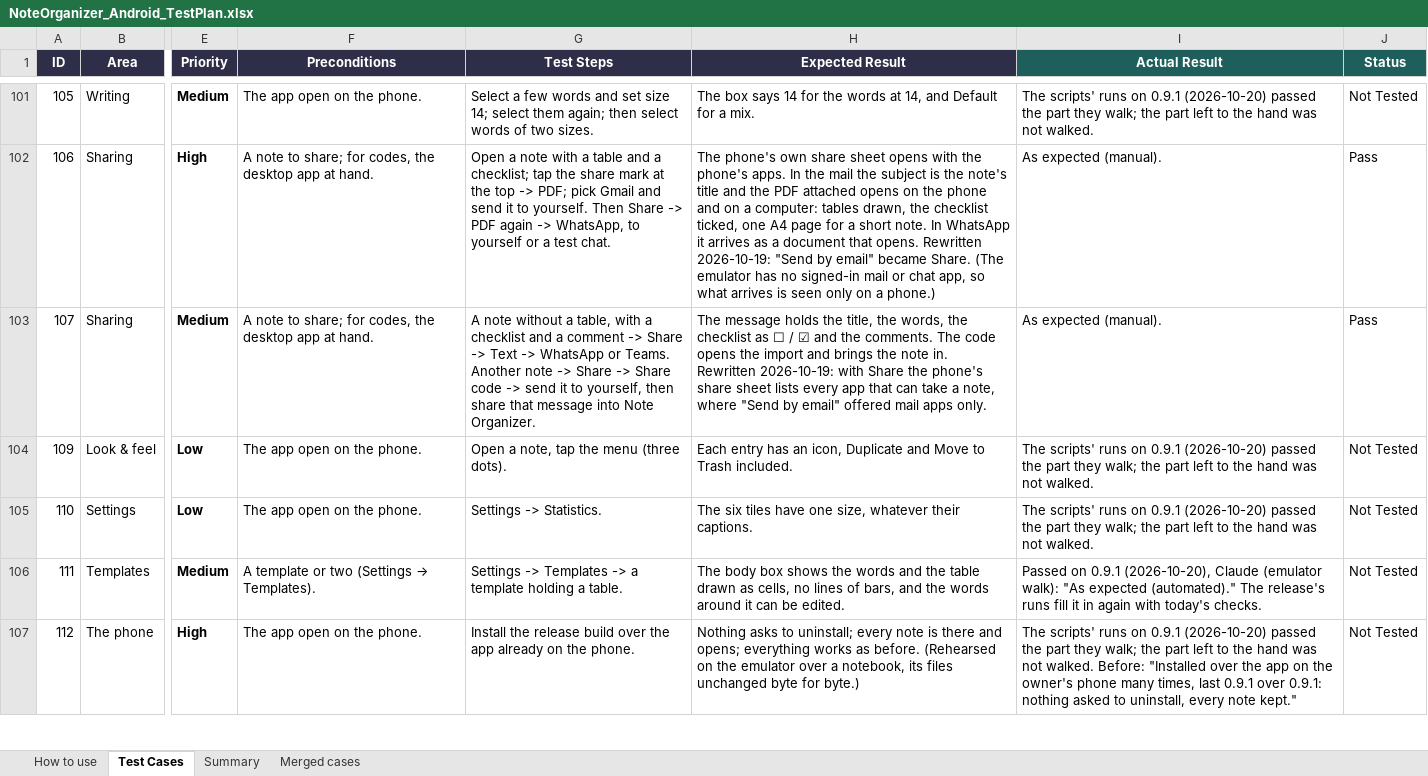
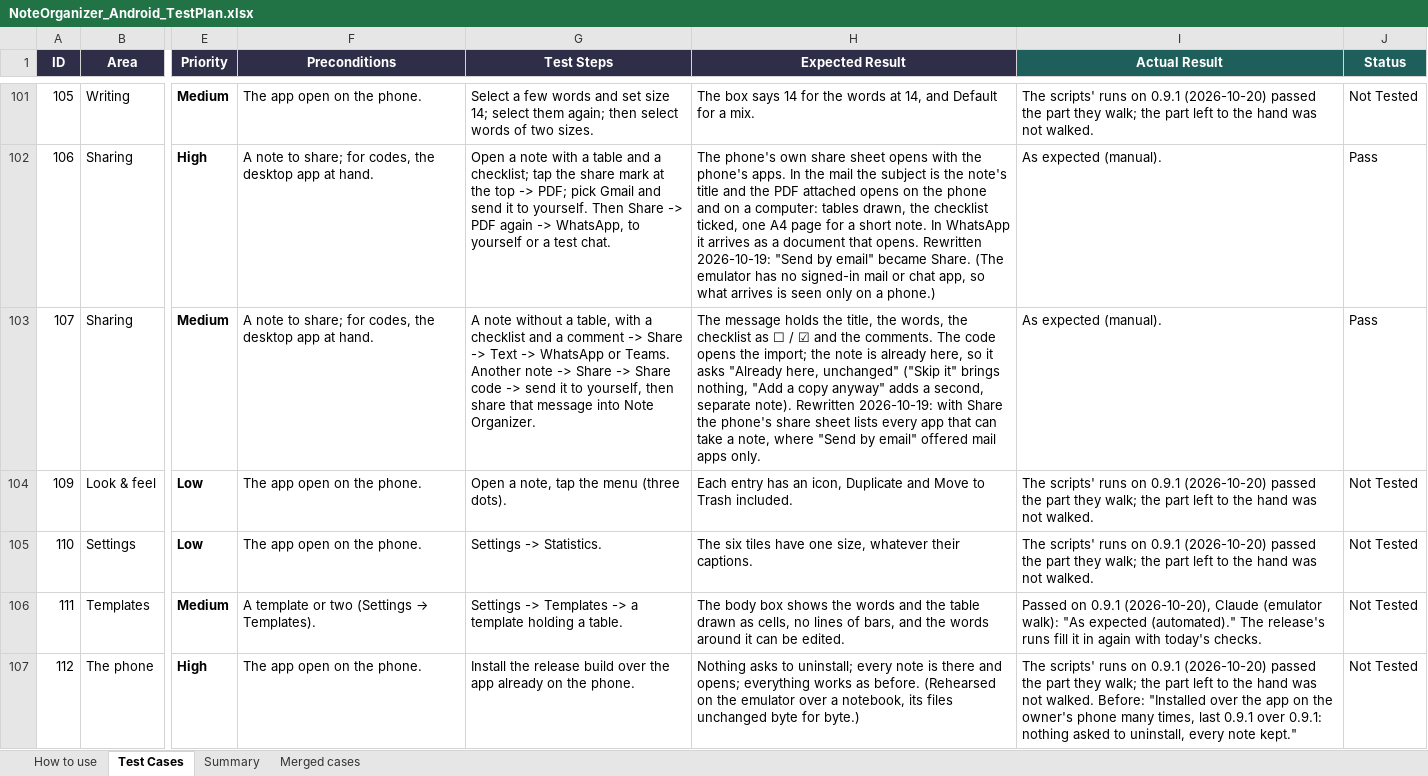
Before and after one commit to AlexandraMoldovan95/noteOrganizerForAndroid, an Excel workbook: qa/NoteOrganizer_Android_TestPlan.xlsx, sheet Test Cases, drawn as a sheet; only a part is shown, gaps mark what is left out; values as stored, in another font and other column widths than the file's, no borders; the diff covers the shown part only; the diff names each change by its address in the sheet, - before the commit and + after, or states it on an @@ line.

```diff
--- a/qa/NoteOrganizer_Android_TestPlan.xlsx (sheet Test Cases)
+++ b/qa/NoteOrganizer_Android_TestPlan.xlsx (sheet Test Cases)
-H103 (Expected Result): …opens the import and brings the note in. Rewritten 2026-10-19:…
+H103 (Expected Result): …opens the import; the note is already here, so it asks "Already here, unchanged" ("Skip it" brings nothing, "Add a copy anyway" adds a second, separate note). Rewritten 2026-10-19:…
```
Also changed, not shown: 34 edited cells elsewhere in this sheet, 1 other file.
